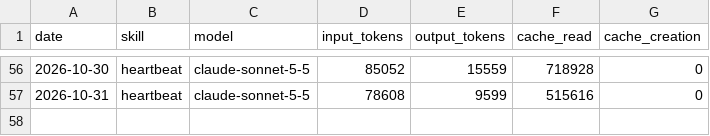
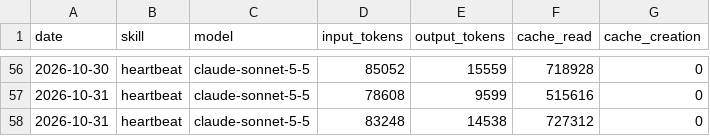
Before and after one commit to ether-btc/aeon, a CSV file: memory/token-usage.csv, drawn as a sheet; only a part is shown, gaps mark what is left out.

Commit message:
chore(heartbeat): auto-commit 2026-10-31

```diff
--- a/memory/token-usage.csv
+++ b/memory/token-usage.csv
@@ -57 +57,2 @@ date,skill,model,input_tokens,output_tokens,cache_read,cache_creation
 2026-10-31,heartbeat,claude-sonnet-5-5,78608,9599,515616,0
+2026-10-31,heartbeat,claude-sonnet-5-5,83248,14538,727312,0
```
Also changed, not shown: 3 other files.
